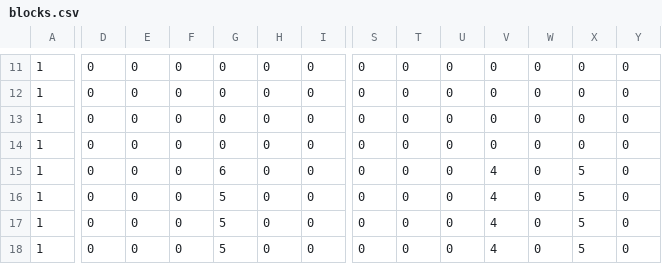
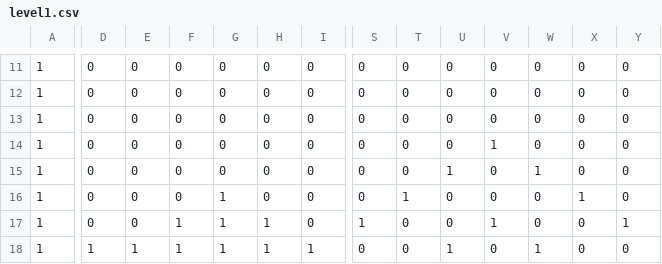
Before and after one commit to that-dat-bad/AL3_KamataEngine, a CSV file: DirectXGame/Resources/csv/level1.csv (was DirectXGame/Resources/blocks.csv), drawn as a sheet; only a part is shown, gaps mark what is left out; the diff covers the shown part only; the diff names each change by its address in the sheet, - before the commit and + after, or states it on an @@ line.

```diff
--- a/DirectXGame/Resources/blocks.csv
+++ b/DirectXGame/Resources/csv/level1.csv
-V14: 0
+V14: 1
-G15: 6
+G15: 0
-U15: 0
+U15: 1
-V15:V16: 4
+V15:V16: 0
-W15: 0
+W15: 1
-X15: 5
+X15: 0
-G16:G18: 5
+G16:G18: 1
-T16: 0
+T16: 1
-X16: 5
+X16: 1
-F17:F18: 0
+F17:F18: 1
-H17:H18: 0
+H17:H18: 1
-S17: 0
+S17: 1
-V17: 4
+V17: 1
-X17:X18: 5
+X17:X18: 0
-Y17: 0
+Y17: 1
-D18: 0
+D18: 1
-E18: 0
+E18: 1
-I18: 0
+I18: 1
-U18: 0
+U18: 1
-V18: 4
+V18: 0
-W18: 0
+W18: 1
```
Also changed, not shown: 28 edited cells elsewhere in this file, 24 other files.
